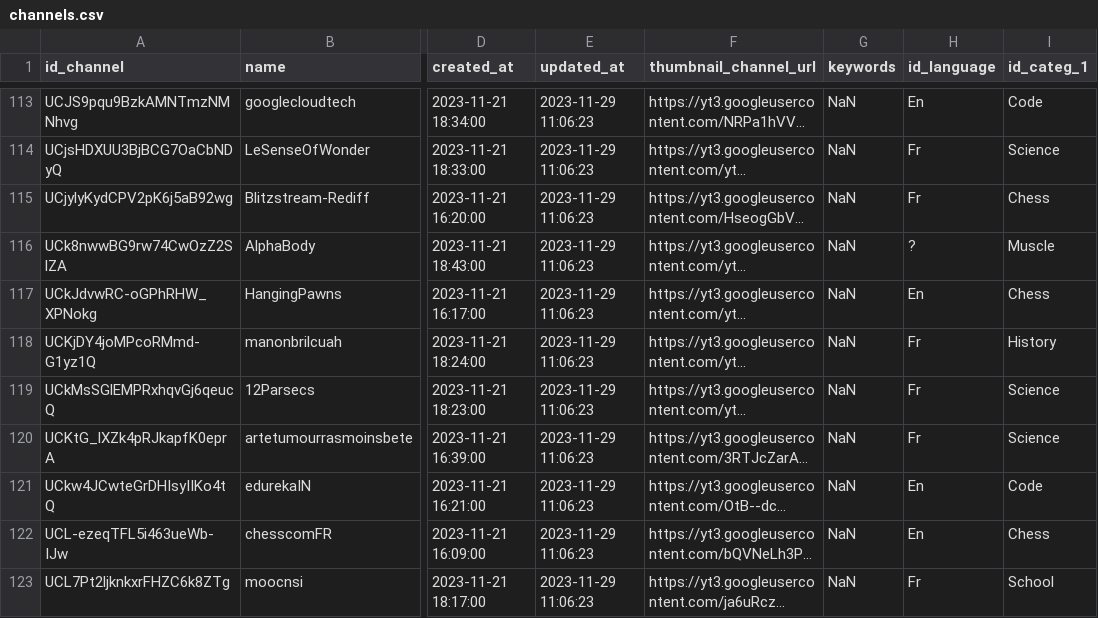
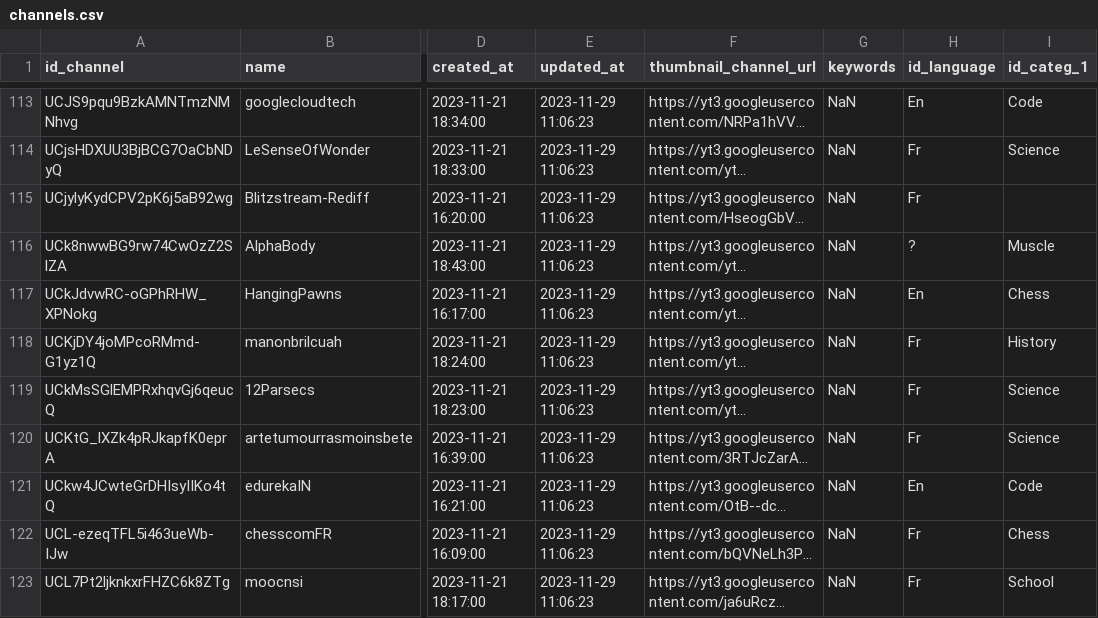
Before and after one commit to AlexandreGazagnes/yourtube, a CSV file: data/tables/channels.csv, drawn as a sheet; only a part is shown, gaps mark what is left out; long unchanged cells end in …; the diff names each change by its address in the sheet, - before the commit and + after, or states it on an @@ line.

Commit message:
fix chesscomfr

```diff
--- a/data/tables/channels.csv
+++ b/data/tables/channels.csv
-I115 (id_categ_1): Chess
+I115 (id_categ_1): (empty)
-H122 (id_language): En
+H122 (id_language): Fr
```
